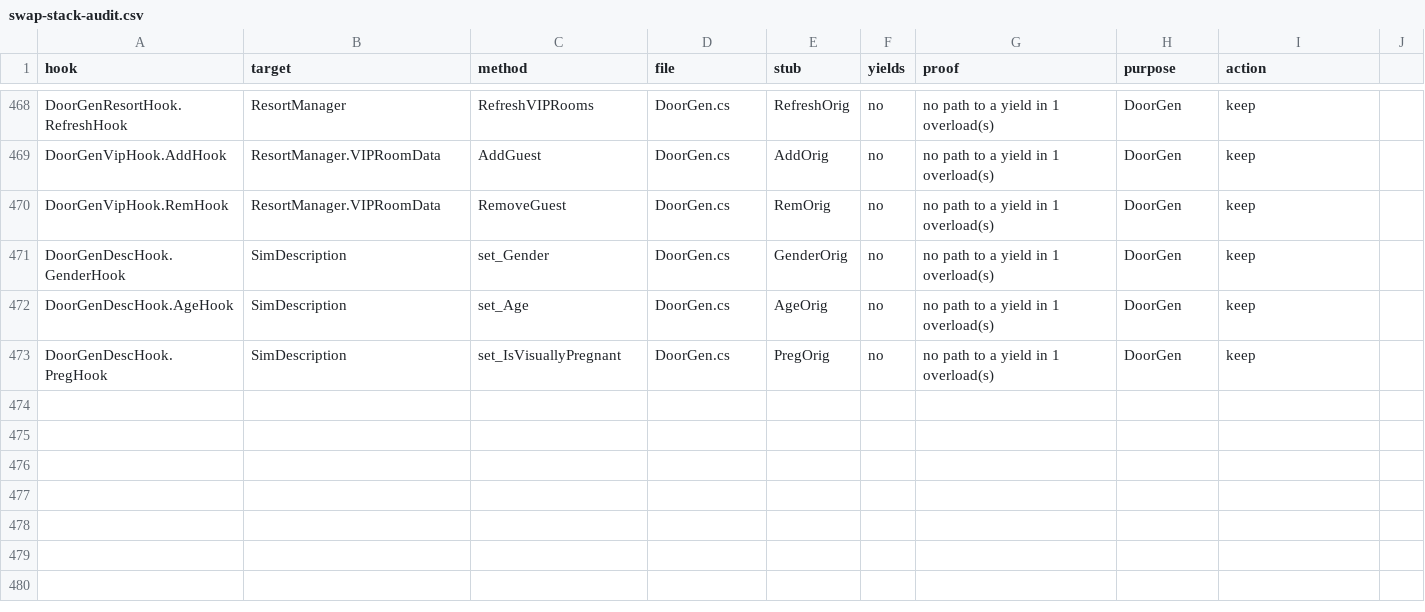
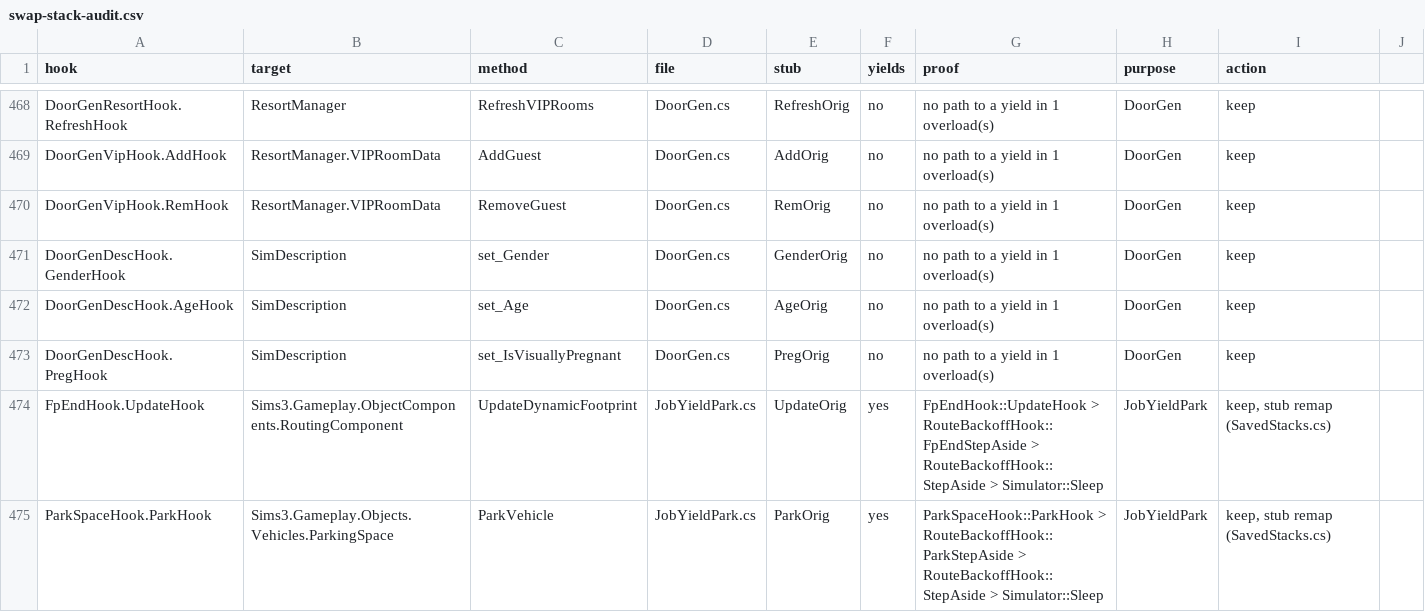
Before and after one commit to alexvixell35-stack/sims3-modernization, a CSV file: docs/data/swap-stack-audit.csv, drawn as a sheet; only a part is shown, gaps mark what is left out; the diff names each change by its address in the sheet, - before the commit and + after, or states it on an @@ line.

Commit message:
✅ swap-stack audit rows for the new patches

```diff
--- a/docs/data/swap-stack-audit.csv
+++ b/docs/data/swap-stack-audit.csv
+row 474: FpEndHook.UpdateHook | Sims3.Gameplay.ObjectComponents.RoutingComponent | UpdateDynamicFootprint | JobYieldPark.cs | UpdateOrig | yes | FpEndHook::UpdateHook > RouteBackoffHook::FpEndStepAside > RouteBackoffHook::StepAside > Simulator::Sleep | JobYieldPark | keep, stub remap (SavedStacks.cs)
+row 475: ParkSpaceHook.ParkHook | Sims3.Gameplay.Objects.Vehicles.ParkingSpace | ParkVehicle | JobYieldPark.cs | ParkOrig | yes | ParkSpaceHook::ParkHook > RouteBackoffHook::ParkStepAside > RouteBackoffHook::StepAside > Simulator::Sleep | JobYieldPark | keep, stub remap (SavedStacks.cs)
```
